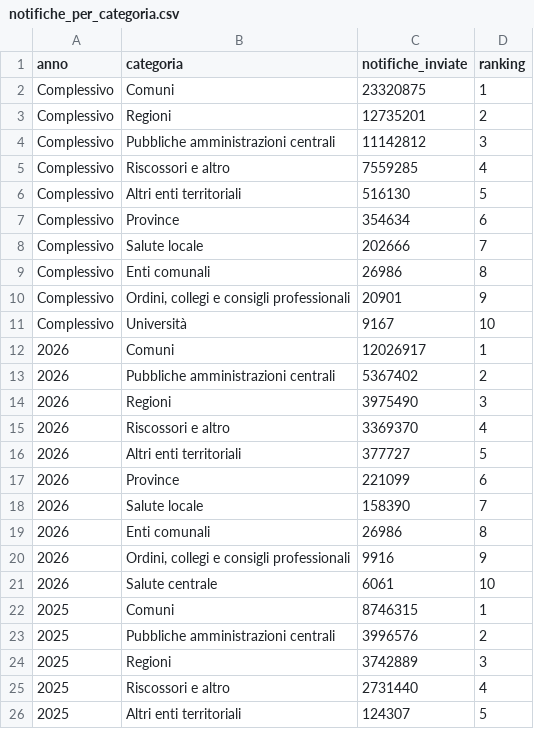
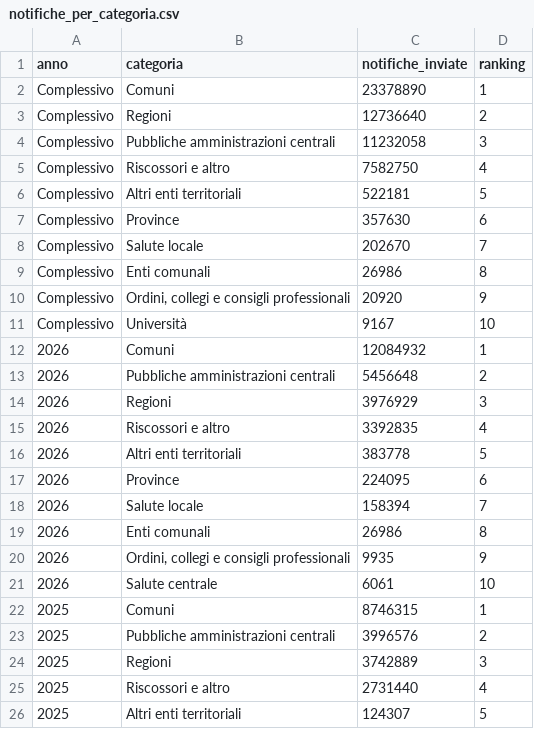
Before and after one commit to pagopa/pdnd-dl-open-data, a CSV file: send/data/notifiche_per_categoria.csv, drawn as a sheet; only a part is shown.

Commit message:
send/data/notifiche_per_categoria.csv updated

```diff
--- a/send/data/notifiche_per_categoria.csv
+++ b/send/data/notifiche_per_categoria.csv
@@ -1,21 +1,21 @@
 anno,categoria,notifiche_inviate,ranking
-Complessivo,Comuni,23320875,1
-Complessivo,Regioni,12735201,2
-Complessivo,Pubbliche amministrazioni centrali,11142812,3
-Complessivo,Riscossori e altro,7559285,4
-Complessivo,Altri enti territoriali,516130,5
-Complessivo,Province,354634,6
-Complessivo,Salute locale,202666,7
+Complessivo,Comuni,23378890,1
+Complessivo,Regioni,12736640,2
+Complessivo,Pubbliche amministrazioni centrali,11232058,3
+Complessivo,Riscossori e altro,7582750,4
+Complessivo,Altri enti territoriali,522181,5
+Complessivo,Province,357630,6
+Complessivo,Salute locale,202670,7
 Complessivo,Enti comunali,26986,8
-Complessivo,"Ordini, collegi e consigli professionali",20901,9
+Complessivo,"Ordini, collegi e consigli professionali",20920,9
 Complessivo,Università,9167,10
-2026,Comuni,12026917,1
-2026,Pubbliche amministrazioni centrali,5367402,2
-2026,Regioni,3975490,3
-2026,Riscossori e altro,3369370,4
-2026,Altri enti territoriali,377727,5
-2026,Province,221099,6
-2026,Salute locale,158390,7
+2026,Comuni,12084932,1
+2026,Pubbliche amministrazioni centrali,5456648,2
+2026,Regioni,3976929,3
+2026,Riscossori e altro,3392835,4
+2026,Altri enti territoriali,383778,5
+2026,Province,224095,6
+2026,Salute locale,158394,7
 2026,Enti comunali,26986,8
-2026,"Ordini, collegi e consigli professionali",9916,9
+2026,"Ordini, collegi e consigli professionali",9935,9
 2026,Salute centrale,6061,10
```
